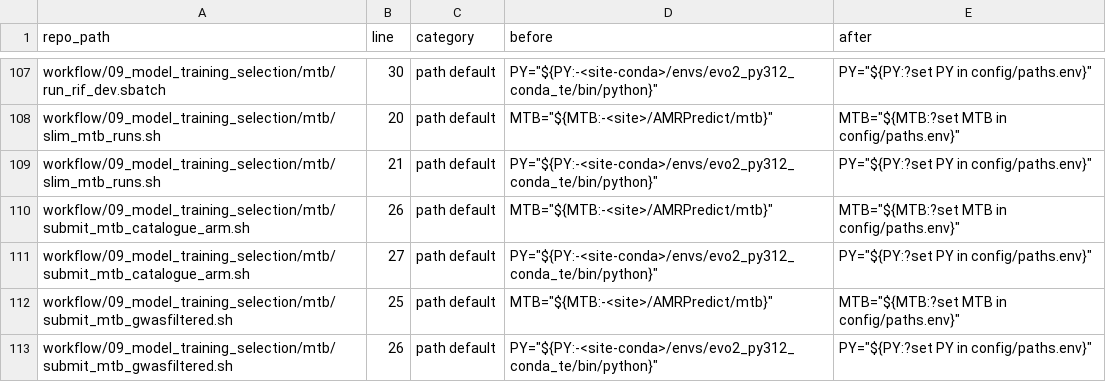
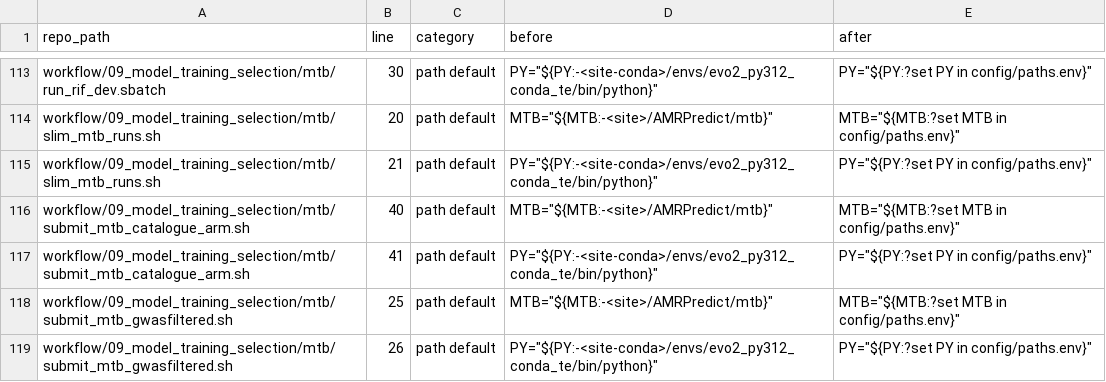
Before and after one commit to JanisRog/amr-mic-foundation-models, a TSV file: docs/CHANGES_FROM_WORKING_COPY.tsv, drawn as a sheet; only a part is shown, gaps mark what is left out; the diff covers the shown part only.

```diff
--- a/docs/CHANGES_FROM_WORKING_COPY.tsv
+++ b/docs/CHANGES_FROM_WORKING_COPY.tsv
@@ -109,4 +115,4 @@ workflow/09_model_training_selection/mtb/slim_mtb_runs.sh	20	path default	MTB="$
 workflow/09_model_training_selection/mtb/slim_mtb_runs.sh	21	path default	PY="${PY:-<site-conda>/envs/evo2_py312_conda_te/bin/python}"	PY="${PY:?set PY in config/paths.env}"
-workflow/09_model_training_selection/mtb/submit_mtb_catalogue_arm.sh	26	path default	MTB="${MTB:-<site>/AMRPredict/mtb}"	MTB="${MTB:?set MTB in config/paths.env}"
-workflow/09_model_training_selection/mtb/submit_mtb_catalogue_arm.sh	27	path default	PY="${PY:-<site-conda>/envs/evo2_py312_conda_te/bin/python}"	PY="${PY:?set PY in config/paths.env}"
+workflow/09_model_training_selection/mtb/submit_mtb_catalogue_arm.sh	40	path default	MTB="${MTB:-<site>/AMRPredict/mtb}"	MTB="${MTB:?set MTB in config/paths.env}"
+workflow/09_model_training_selection/mtb/submit_mtb_catalogue_arm.sh	41	path default	PY="${PY:-<site-conda>/envs/evo2_py312_conda_te/bin/python}"	PY="${PY:?set PY in config/paths.env}"
 workflow/09_model_training_selection/mtb/submit_mtb_gwasfiltered.sh	25	path default	MTB="${MTB:-<site>/AMRPredict/mtb}"	MTB="${MTB:?set MTB in config/paths.env}"
```
Also changed, not shown: 10 added rows elsewhere in this file, MANIFEST.tsv, 24 other files.
